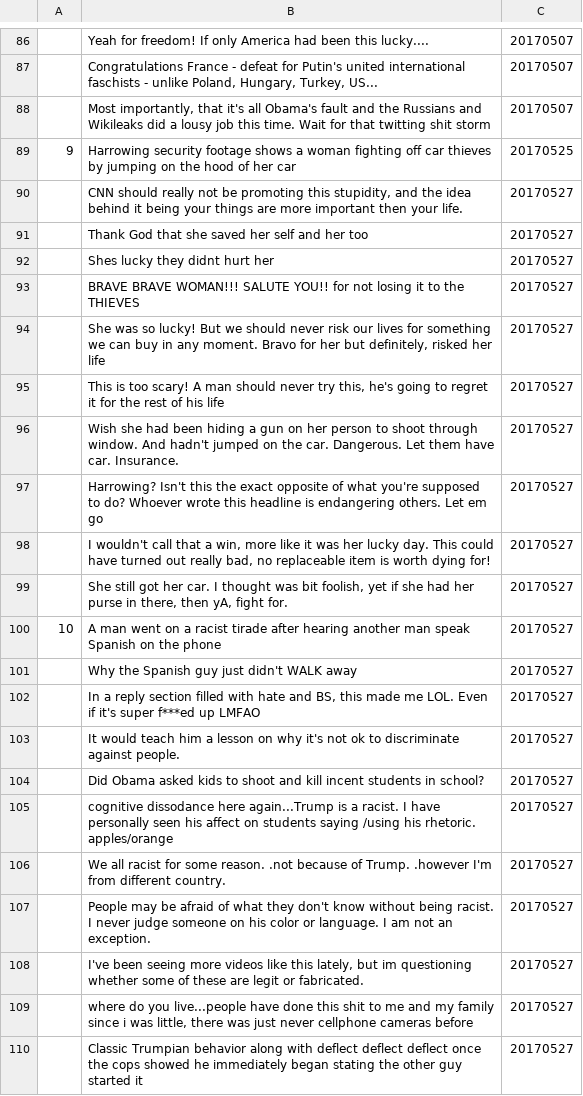
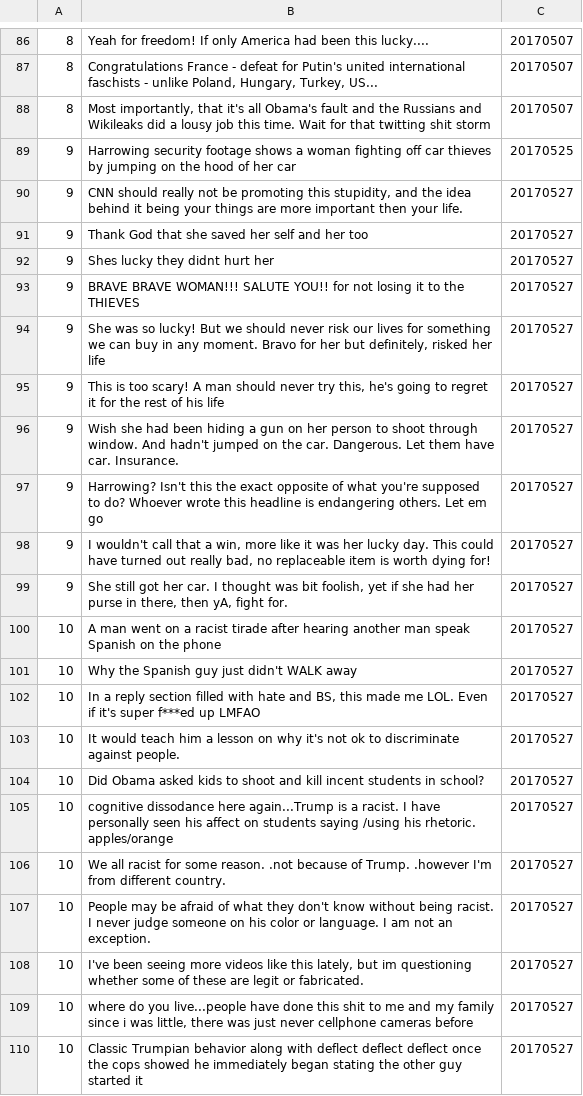
Before and after one commit to kobiso/Finding-a-Related-News-Article, a CSV file: Analyzing Sentiment/data/test_data_170606.csv, drawn as a sheet; only a part is shown, gaps mark what is left out; the diff covers the shown part only; the diff names each change by its address in the sheet, - before the commit and + after, or states it on an @@ line.

```diff
--- a/Analyzing Sentiment/data/test_data_170606.csv
+++ b/Analyzing Sentiment/data/test_data_170606.csv
-A86:A88: (empty)
+A86:A88: 8
-A90:A99: (empty)
+A90:A99: 9
-A101:A110: (empty)
+A101:A110: 10
```
Also changed, not shown: 80 edited cells elsewhere in this file, 1 other file.
